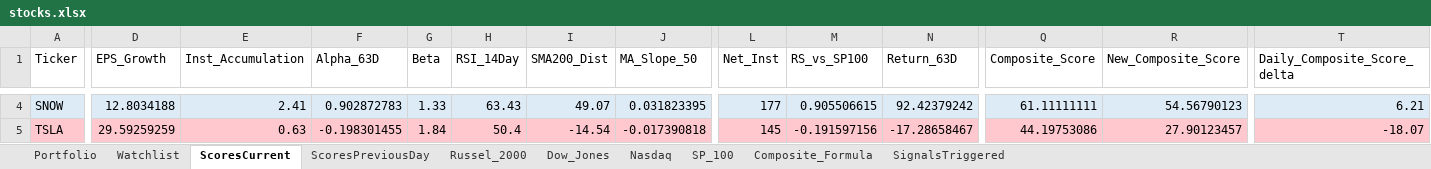
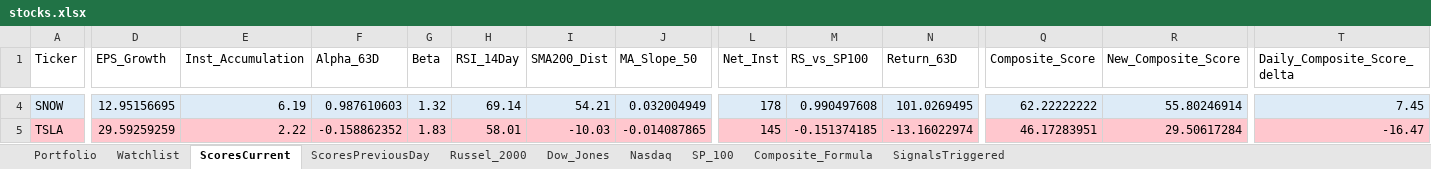
Before and after one commit to srijaipur/stocks-analytics-engine, an Excel workbook: stocks.xlsx, sheet ScoresCurrent, drawn as a sheet; only a part is shown, gaps mark what is left out; values as stored, in another font and other column widths than the file's, no borders; the diff covers the shown part only; the diff names each change by its address in the sheet, - before the commit and + after, or states it on an @@ line.

```diff
--- a/stocks.xlsx (sheet ScoresCurrent)
+++ b/stocks.xlsx (sheet ScoresCurrent)
-D4 (EPS_Growth): 12.8034188
+D4 (EPS_Growth): 12.95156695
-E4 (Inst_Accumulation): 2.41
+E4 (Inst_Accumulation): 6.19
-F4 (Alpha_63D): 0.902872783
+F4 (Alpha_63D): 0.987610603
-G4 (Beta): 1.33
+G4 (Beta): 1.32
-H4 (RSI_14Day): 63.43
+H4 (RSI_14Day): 69.14
-I4 (SMA200_Dist): 49.07
+I4 (SMA200_Dist): 54.21
-J4 (MA_Slope_50): 0.031823395
+J4 (MA_Slope_50): 0.032004949
-L4 (Net_Inst): 177
+L4 (Net_Inst): 178
-M4 (RS_vs_SP100): 0.905506615
+M4 (RS_vs_SP100): 0.990497608
-N4 (Return_63D): 92.42379242
+N4 (Return_63D): 101.0269495
-Q4 (Composite_Score): 61.11111111
+Q4 (Composite_Score): 62.22222222
-R4 (New_Composite_Score): 54.56790123
+R4 (New_Composite_Score): 55.80246914
-T4 (Daily_Composite_Score_delta): 6.21
+T4 (Daily_Composite_Score_delta): 7.45
-E5 (Inst_Accumulation): 0.63
+E5 (Inst_Accumulation): 2.22
-F5 (Alpha_63D): -0.198301455
+F5 (Alpha_63D): -0.158862352
-G5 (Beta): 1.84
+G5 (Beta): 1.83
-H5 (RSI_14Day): 50.4
+H5 (RSI_14Day): 58.01
-I5 (SMA200_Dist): -14.54
+I5 (SMA200_Dist): -10.03
-J5 (MA_Slope_50): -0.017390818
+J5 (MA_Slope_50): -0.014087865
-M5 (RS_vs_SP100): -0.191597156
+M5 (RS_vs_SP100): -0.151374185
-N5 (Return_63D): -17.28658467
+N5 (Return_63D): -13.16022974
-Q5 (Composite_Score): 44.19753086
+Q5 (Composite_Score): 46.17283951
-R5 (New_Composite_Score): 27.90123457
+R5 (New_Composite_Score): 29.50617284
-T5 (Daily_Composite_Score_delta): -18.07
+T5 (Daily_Composite_Score_delta): -16.47
```
Also changed, not shown: 939 edited cells and cell formats elsewhere in this sheet, sheet SignalsTriggered, sheet ScoresPreviousDay, 3 other files.
